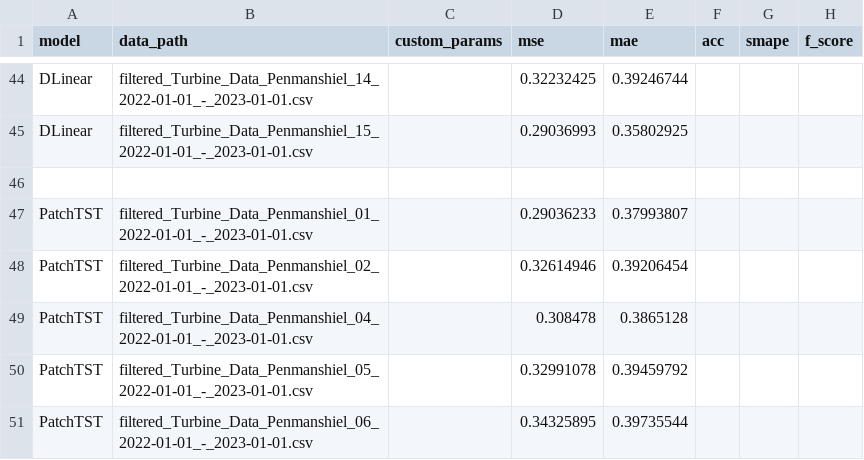
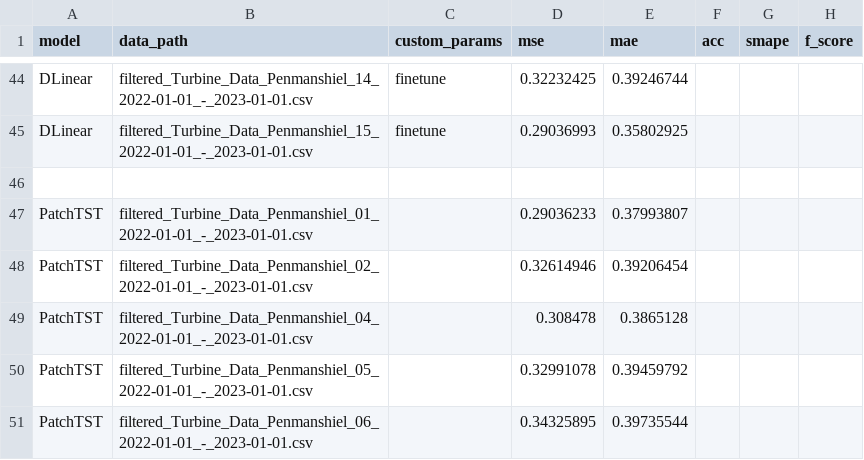
Before and after one commit to Jack251970/PyTorch-MAML, a CSV file: data/long_term_forecast/Penmanshiel2022_6112.csv, drawn as a sheet; only a part is shown, gaps mark what is left out; the diff covers the shown part only; the diff names each change by its address in the sheet, - before the commit and + after, or states it on an @@ line.

```diff
--- a/data/long_term_forecast/Penmanshiel2022_6112.csv
+++ b/data/long_term_forecast/Penmanshiel2022_6112.csv
-C44:C45 (custom_params): (empty)
+C44:C45 (custom_params): finetune
```
Also changed, not shown: 26 edited cells elsewhere in this file.
